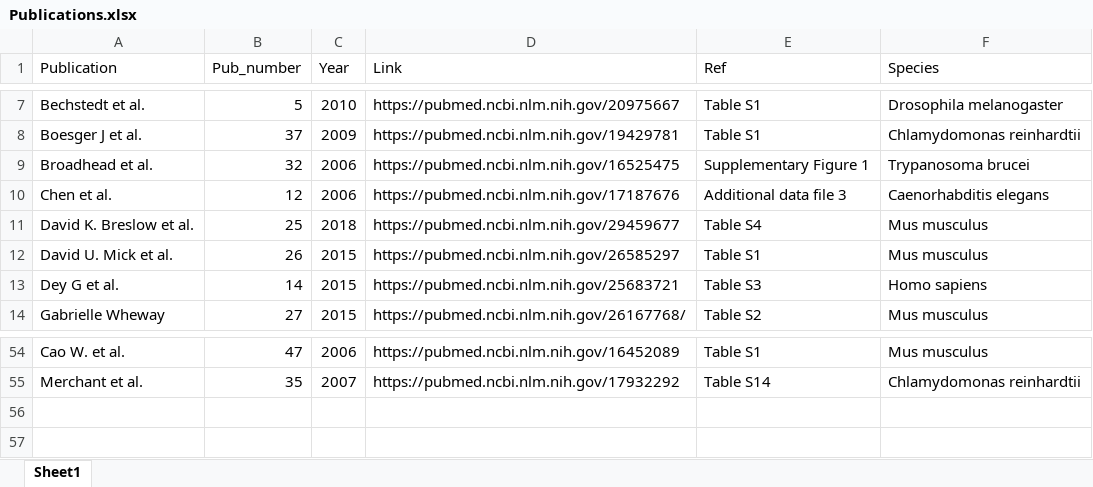
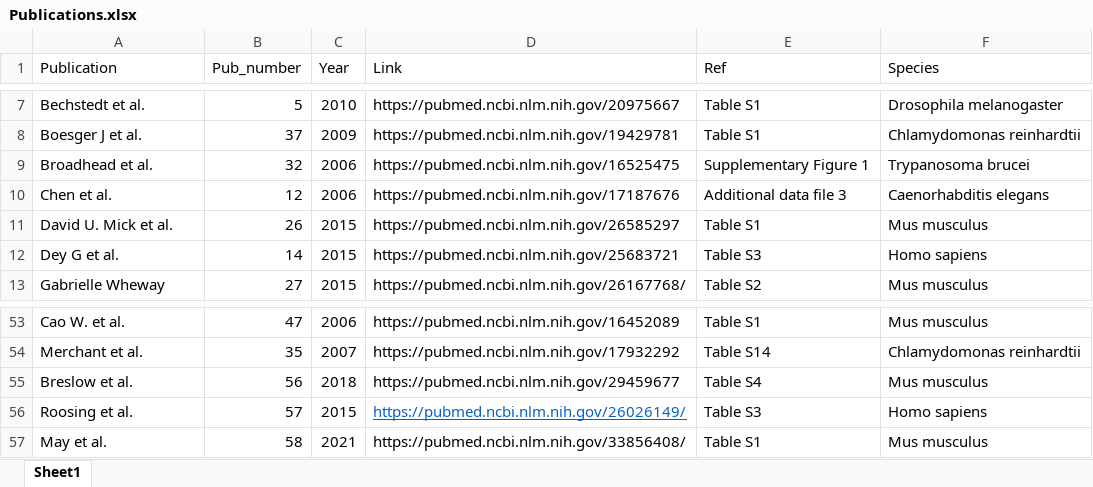
Before and after one commit to mustafapir/CilioGenics-database, an Excel workbook: data/Publications.xlsx, sheet Sheet1, drawn as a sheet; only a part is shown, gaps mark what is left out; values as stored, in another font and other column widths than the file's, no borders; removed rows and columns are numbered as before the commit, all else as after; the diff names each change by its address in the sheet, - before the commit and + after, or states it on an @@ line.

```diff
--- a/data/Publications.xlsx (sheet Sheet1)
+++ b/data/Publications.xlsx (sheet Sheet1)
-row 11: David K. Breslow et al. | 25 | 2018 | https://pubmed.ncbi.nlm.nih.gov/29459677 | Table S4 | Mus musculus
+row 55: Breslow et al. | 56 | 2018 | https://pubmed.ncbi.nlm.nih.gov/29459677 | Table S4 | Mus musculus
+row 56: Roosing et al. | 57 | 2015 | https://pubmed.ncbi.nlm.nih.gov/26026149/ | Table S3 | Homo sapiens
+row 57: May et al. | 58 | 2021 | https://pubmed.ncbi.nlm.nih.gov/33856408/ | Table S1 | Mus musculus
```
Also changed, not shown: 16 other files.
